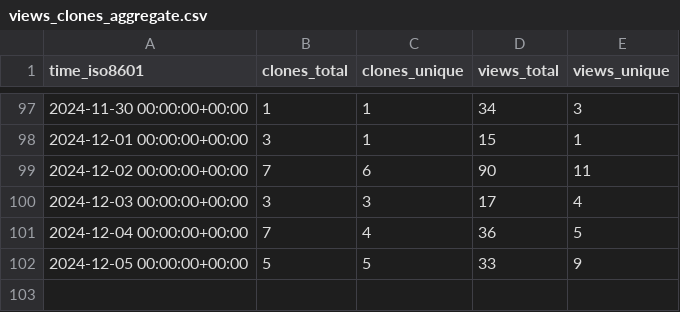
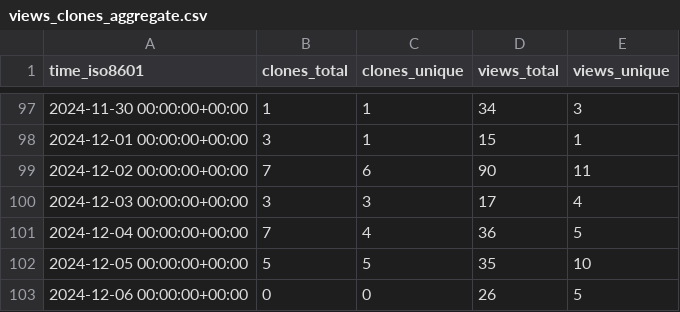
Before and after one commit to njjetha/System-Design, a CSV file: quic/upstream-wifi-fw/ghrs-data/views_clones_aggregate.csv, drawn as a sheet; only a part is shown, gaps mark what is left out.

```diff
--- a/quic/upstream-wifi-fw/ghrs-data/views_clones_aggregate.csv
+++ b/quic/upstream-wifi-fw/ghrs-data/views_clones_aggregate.csv
@@ -101,2 +101,3 @@ time_iso8601,clones_total,clones_unique,views_total,views_unique
 2024-12-04 00:00:00+00:00,7,4,36,5
-2024-12-05 00:00:00+00:00,5,5,33,9
+2024-12-05 00:00:00+00:00,5,5,35,10
+2024-12-06 00:00:00+00:00,0,0,26,5
```
Also changed, not shown: 1 other file.
